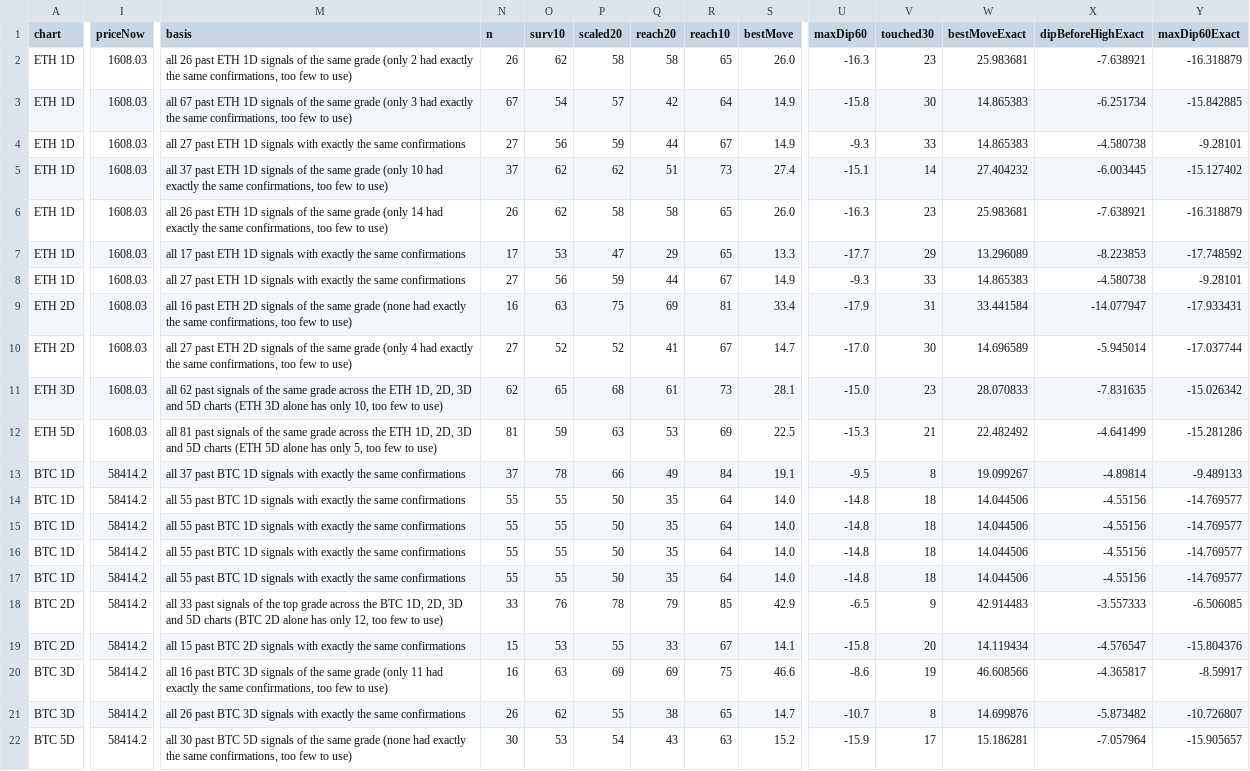
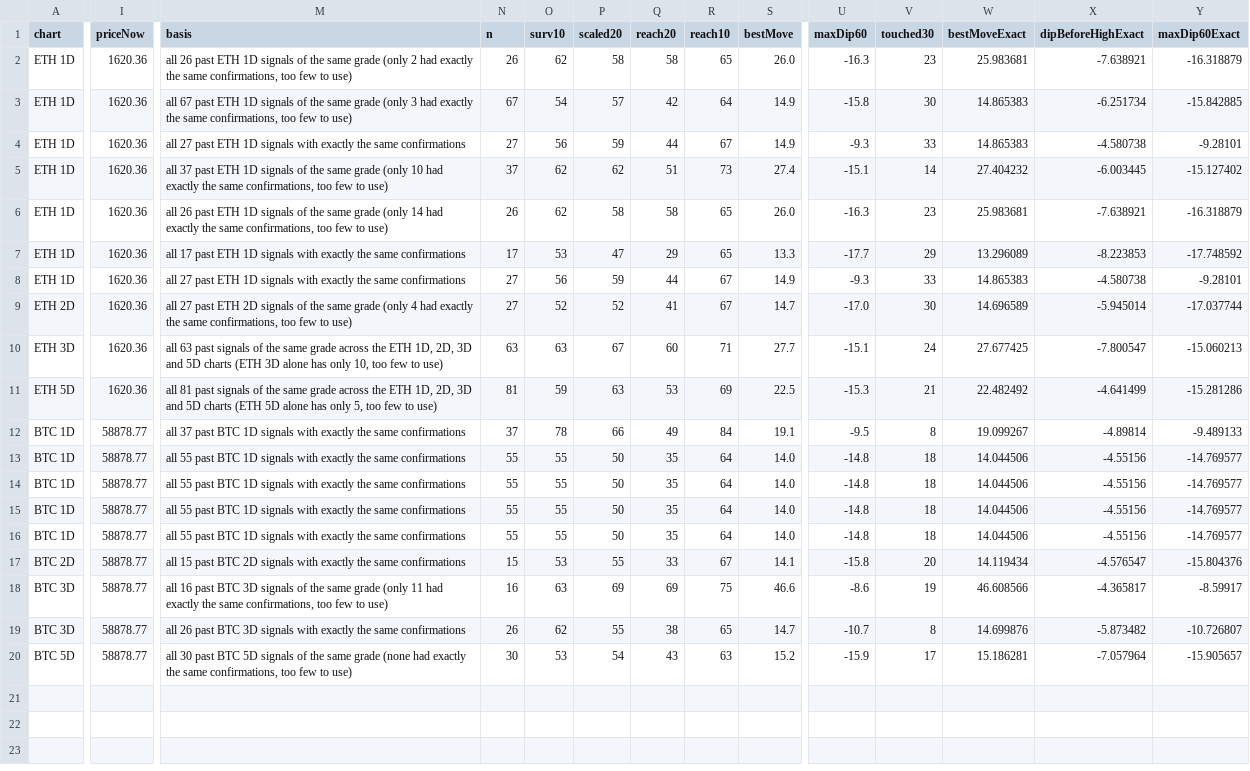
Before and after one commit to jaredbausch-ai/ctzb-data, a CSV file: datasets/cards_open.csv, drawn as a sheet; only a part is shown, gaps mark what is left out; removed rows and columns are numbered as before the commit, all else as after; rows hold the shown columns only; the diff covers the shown part only; the diff names each change by its address in the sheet, - before the commit and + after, or states it on an @@ line.

```diff
--- a/datasets/cards_open.csv
+++ b/datasets/cards_open.csv
-I2:I8 (priceNow): 1608.03
+I2:I8 (priceNow): 1620.36
-row 9: ETH 2D | 1608.03 | all 16 past ETH 2D signals of the same grade (none had exactly the same confirmations, too few to use) | 16 | 63 | 75 | 69 | 81 | 33.4 | -17.9 | 31 | 33.441584 | -14.077947 | -17.933431
-I9:I11 (priceNow): 1608.03
+I9:I11 (priceNow): 1620.36
-M10 (basis): all 62 past signals…
+M10 (basis): all 63 past signals…
-N10 (n): 62
+N10 (n): 63
-O10 (surv10): 65
+O10 (surv10): 63
-P10 (scaled20): 68
+P10 (scaled20): 67
-Q10 (reach20): 61
+Q10 (reach20): 60
-R10 (reach10): 73
+R10 (reach10): 71
-S10 (bestMove): 28.1
+S10 (bestMove): 27.7
-U10 (maxDip60): -15.0
+U10 (maxDip60): -15.1
-V10 (touched30): 23
+V10 (touched30): 24
-W10 (bestMoveExact): 28.070833
+W10 (bestMoveExact): 27.677425
-X10 (dipBeforeHighExact): -7.831635
+X10 (dipBeforeHighExact): -7.800547
-Y10 (maxDip60Exact): -15.026342
+Y10 (maxDip60Exact): -15.060213
-I12:I16 (priceNow): 58414.2
+I12:I16 (priceNow): 58878.77
-row 18: BTC 2D | 58414.2 | all 33 past signals of the top grade across the BTC 1D, 2D, 3D and 5D charts (BTC 2D alone has only 12, too few to use) | 33 | 76 | 78 | 79 | 85 | 42.9 | -6.5 | 9 | 42.914483 | -3.557333 | -6.506085
-I17:I20 (priceNow): 58414.2
+I17:I20 (priceNow): 58878.77
```
Also changed, not shown: 21 edited cells elsewhere in this file, datasets/cards.csv, datasets/ledger.csv, 57 other files.
